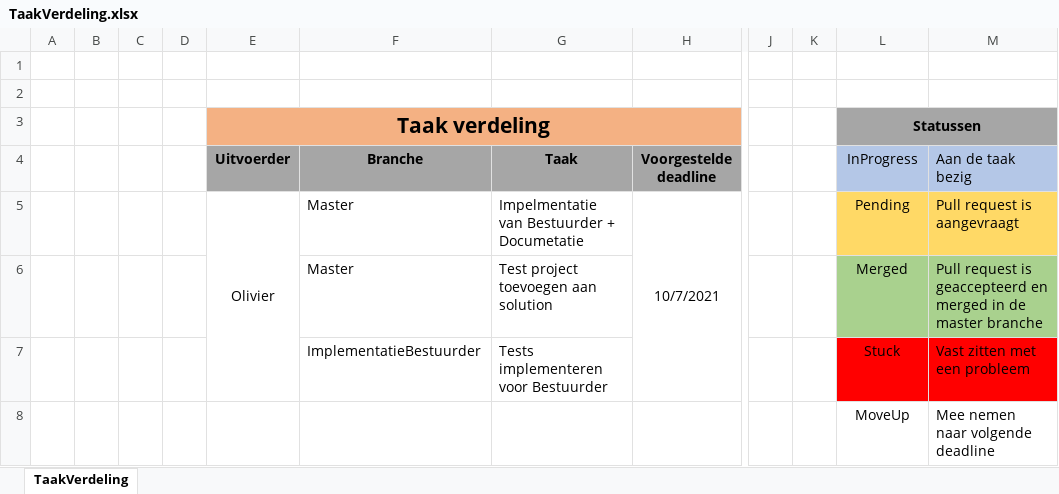
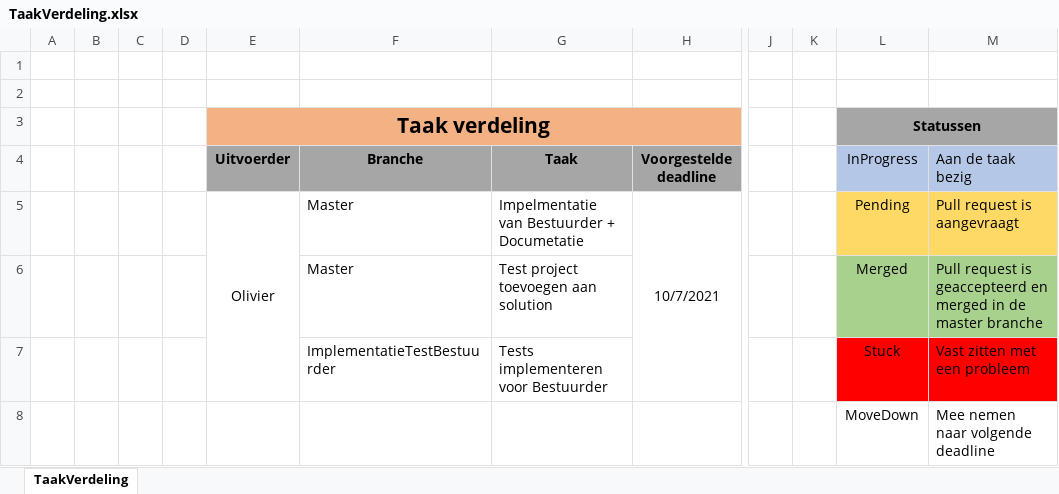
Before and after one commit to OlivierDeNeef/FleetMangementApp, an Excel workbook: Documentatie/Logboeken/TaakVerdeling.xlsx, sheet TaakVerdeling, drawn as a sheet; only a part is shown, gaps mark what is left out; values as stored, in another font and other column widths than the file's, no borders; conditional formats not drawn; the diff names each change by its address in the sheet, - before the commit and + after, or states it on an @@ line.

Commit message:
Update Taakverdeling

```diff
--- a/Documentatie/Logboeken/TaakVerdeling.xlsx (sheet TaakVerdeling)
+++ b/Documentatie/Logboeken/TaakVerdeling.xlsx (sheet TaakVerdeling)
-F7 (Branche): ImplementatieBestuurder
+F7 (Branche): ImplementatieTestBestuurder
-L8 (InProgress): MoveUp
+L8 (InProgress): MoveDown
```
